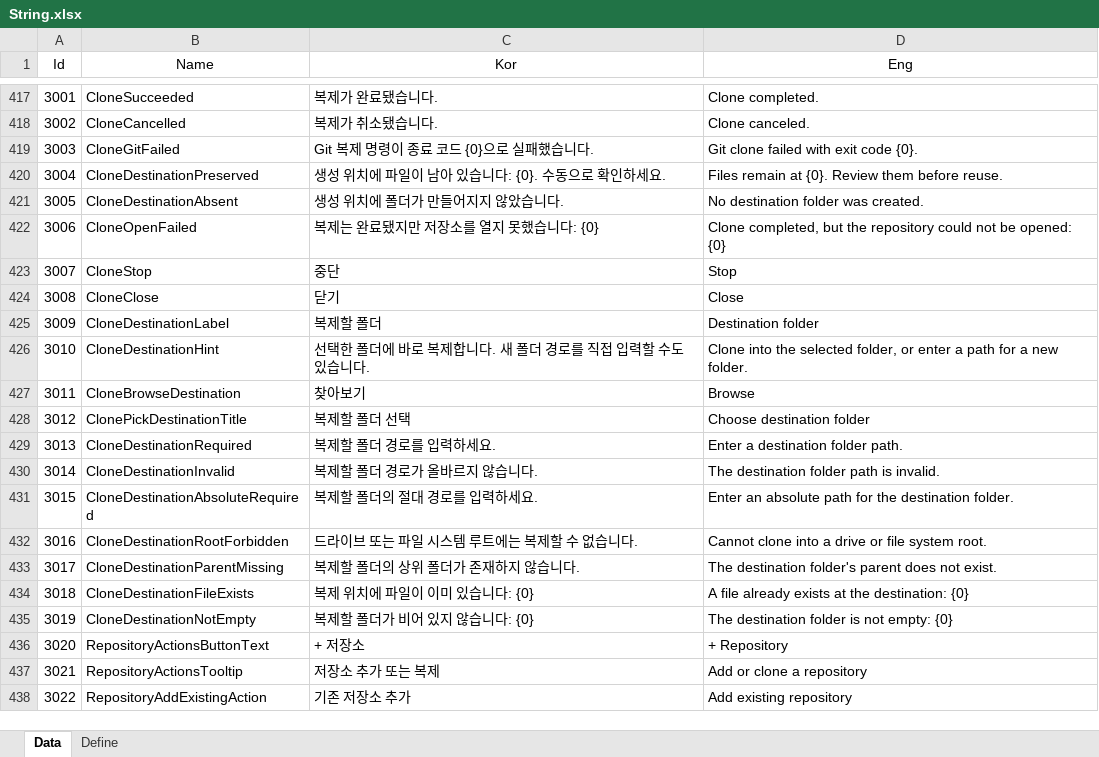
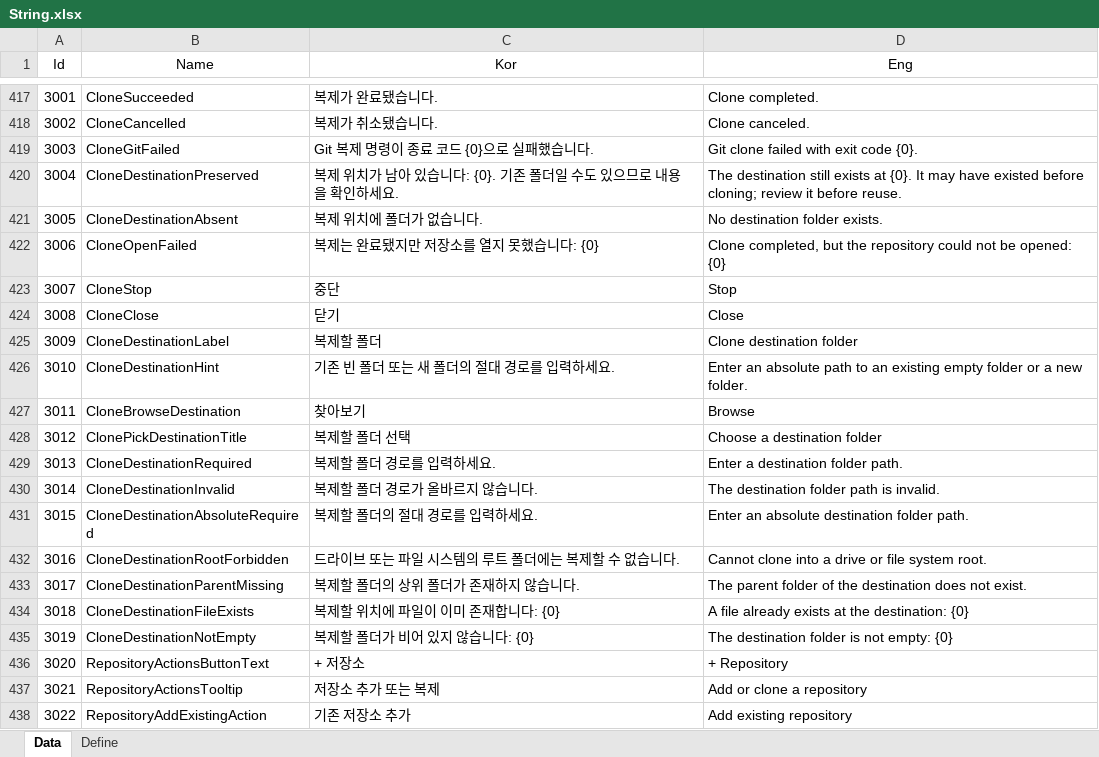
Before and after one commit to EomTaeWook/Bough, an Excel workbook: Excel/String.xlsx, sheet Data, drawn as a sheet; only a part is shown, gaps mark what is left out; values as stored, in another font and other column widths than the file's, no borders; the diff names each change by its address in the sheet, - before the commit and + after, or states it on an @@ line.

```diff
--- a/Excel/String.xlsx (sheet Data)
+++ b/Excel/String.xlsx (sheet Data)
-C420 (Kor): 생성 위치에 파일이 남아 있습니다: {0}. 수동으로 확인하세요.
+C420 (Kor): 복제 위치가 남아 있습니다: {0}. 기존 폴더일 수도 있으므로 내용을 확인하세요.
-D420 (Eng): Files remain at {0}. Review them before reuse.
+D420 (Eng): The destination still exists at {0}. It may have existed before cloning; review it before reuse.
-C421 (Kor): 생성 위치에 폴더가 만들어지지 않았습니다.
+C421 (Kor): 복제 위치에 폴더가 없습니다.
-D421 (Eng): No destination folder was created.
+D421 (Eng): No destination folder exists.
-D425 (Eng): Destination folder
+D425 (Eng): Clone destination folder
-C426 (Kor): 선택한 폴더에 바로 복제합니다. 새 폴더 경로를 직접 입력할 수도 있습니다.
+C426 (Kor): 기존 빈 폴더 또는 새 폴더의 절대 경로를 입력하세요.
-D426 (Eng): Clone into the selected folder, or enter a path for a new…
+D426 (Eng): Enter an absolute path to an existing empty folder or a new…
-D428 (Eng): Choose destination folder
+D428 (Eng): Choose a destination folder
-D431 (Eng): …an absolute path for the destination folder.
+D431 (Eng): …an absolute destination folder path.
-C432 (Kor): 드라이브 또는 파일 시스템 루트에는 복제할 수 없습니다.
+C432 (Kor): 드라이브 또는 파일 시스템의 루트 폴더에는 복제할 수 없습니다.
-D433 (Eng): The destination folder's parent does not…
+D433 (Eng): The parent folder of the destination does not…
-C434 (Kor): 복제 위치에 파일이 이미 있습니다: {0}
+C434 (Kor): 복제할 위치에 파일이 이미 존재합니다: {0}
```
Also changed, not shown: 1 other file.
